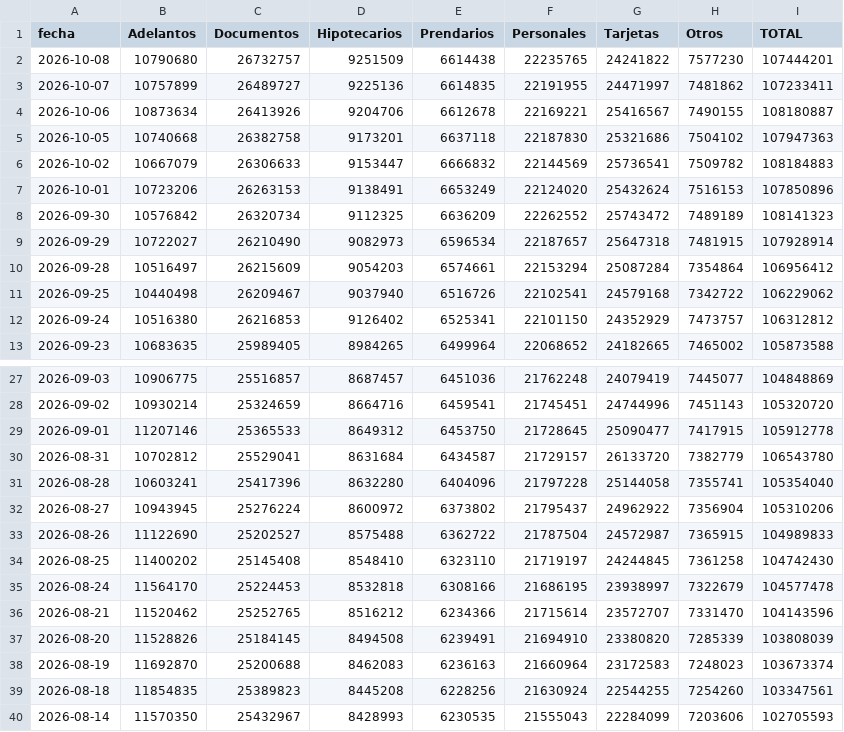
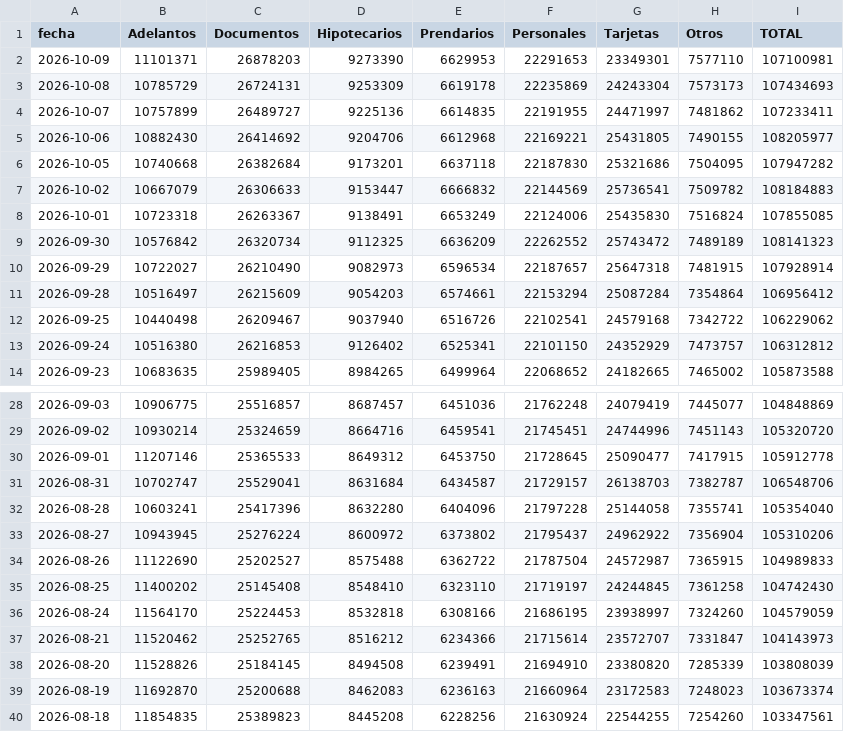
Before and after one commit to jesusrobles824/Automatizacion-descarga-bases-de-datos-Python, a CSV file: Préstamos_sector_privado_en_pesos_en_millones_por_tipo_crédito.csv, drawn as a sheet; only a part is shown, gaps mark what is left out; the shorter side is filled out with more unchanged rows; the diff covers the shown part only.

```diff
--- a/Préstamos_sector_privado_en_pesos_en_millones_por_tipo_crédito.csv
+++ b/Préstamos_sector_privado_en_pesos_en_millones_por_tipo_crédito.csv
@@ -1,8 +1,9 @@
 fecha,Adelantos,Documentos,Hipotecarios,Prendarios,Personales,Tarjetas,Otros,TOTAL
-2026-10-08,10790680,26732757,9251509,6614438,22235765,24241822,7577230,107444201
+2026-10-09,11101371,26878203,9273390,6629953,22291653,23349301,7577110,107100981
+2026-10-08,10785729,26724131,9253309,6619178,22235869,24243304,7573173,107434693
 2026-10-07,10757899,26489727,9225136,6614835,22191955,24471997,7481862,107233411
-2026-10-06,10873634,26413926,9204706,6612678,22169221,25416567,7490155,108180887
-2026-10-05,10740668,26382758,9173201,6637118,22187830,25321686,7504102,107947363
+2026-10-06,10882430,26414692,9204706,6612968,22169221,25431805,7490155,108205977
+2026-10-05,10740668,26382684,9173201,6637118,22187830,25321686,7504095,107947282
 2026-10-02,10667079,26306633,9153447,6666832,22144569,25736541,7509782,108184883
-2026-10-01,10723206,26263153,9138491,6653249,22124020,25432624,7516153,107850896
+2026-10-01,10723318,26263367,9138491,6653249,22124006,25435830,7516824,107855085
 2026-09-30,10576842,26320734,9112325,6636209,22262552,25743472,7489189,108141323
@@ -29,3 +30,3 @@ fecha,Adelantos,Documentos,Hipotecarios,Prendarios,Personales,Tarjetas,Otros,TOT
 2026-09-01,11207146,25365533,8649312,6453750,21728645,25090477,7417915,105912778
-2026-08-31,10702812,25529041,8631684,6434587,21729157,26133720,7382779,106543780
+2026-08-31,10702747,25529041,8631684,6434587,21729157,26138703,7382787,106548706
 2026-08-28,10603241,25417396,8632280,6404096,21797228,25144058,7355741,105354040
@@ -34,4 +35,4 @@ fecha,Adelantos,Documentos,Hipotecarios,Prendarios,Personales,Tarjetas,Otros,TOT
 2026-08-25,11400202,25145408,8548410,6323110,21719197,24244845,7361258,104742430
-2026-08-24,11564170,25224453,8532818,6308166,21686195,23938997,7322679,104577478
-2026-08-21,11520462,25252765,8516212,6234366,21715614,23572707,7331470,104143596
+2026-08-24,11564170,25224453,8532818,6308166,21686195,23938997,7324260,104579059
+2026-08-21,11520462,25252765,8516212,6234366,21715614,23572707,7331847,104143973
 2026-08-20,11528826,25184145,8494508,6239491,21694910,23380820,7285339,103808039
```
Also changed, not shown: 57 edited cells elsewhere in this file, ADRs_Precios.csv, ADRs_variacion_porcentual_diaria.csv, 7 other files.
